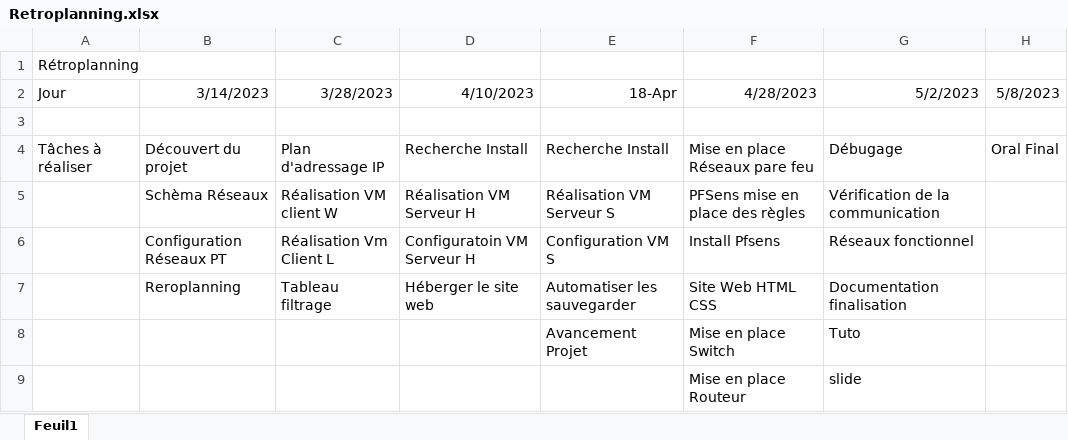
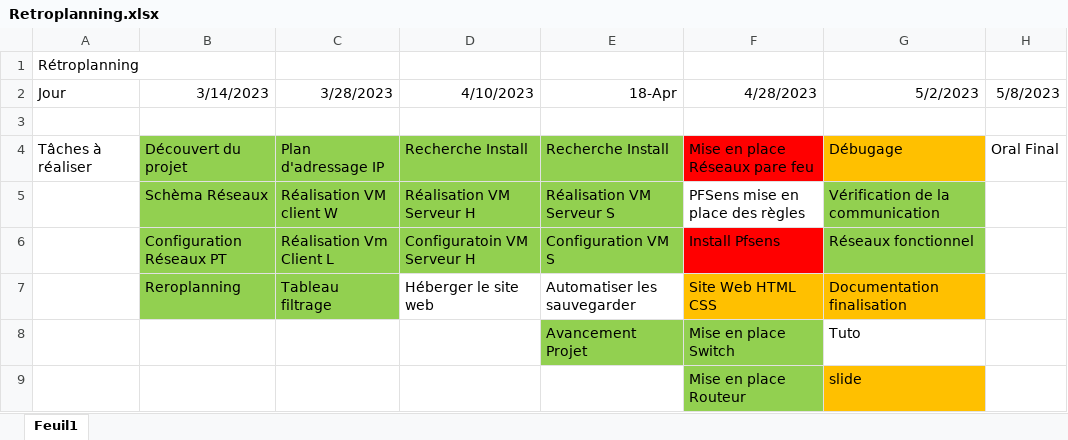
Before and after one commit to Stellasarah04/ProjetInfraSI, an Excel workbook: Retroplanning.xlsx, sheet Feuil1, drawn as a sheet; values as stored, in another font and other column widths than the file's, no borders; the diff names each change by its address in the sheet, - before the commit and + after, or states it on an @@ line.

```diff
--- a/Retroplanning.xlsx (sheet Feuil1)
+++ b/Retroplanning.xlsx (sheet Feuil1)
-B4:E6 fill: none
+B4:E6 fill: #92D050
-F4 fill: none
+F4 fill: #FF0000
-G4 fill: none
+G4 fill: #FFC000
-G5:G6 fill: none
+G5:G6 fill: #92D050
-F6 fill: none
+F6 fill: #FF0000
-B7:C7 fill: none
+B7:C7 fill: #92D050
-F7:G7 fill: none
+F7:G7 fill: #FFC000
-E8:F8 fill: none
+E8:F8 fill: #92D050
-F9 fill: none
+F9 fill: #92D050
-G9 fill: none
+G9 fill: #FFC000
```
Also changed, not shown: 4 other files.
